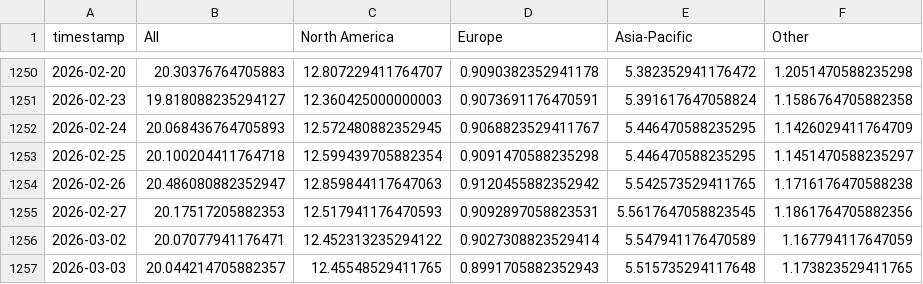
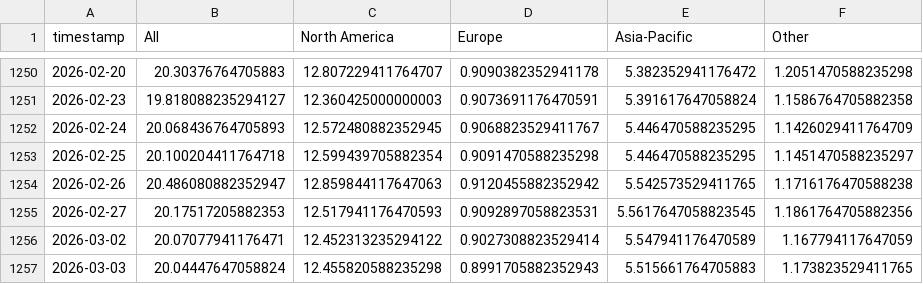
Before and after one commit to leavesnbeans/gaming-index, a CSV file: history.csv, drawn as a sheet; only a part is shown, gaps mark what is left out.

```diff
--- a/history.csv
+++ b/history.csv
@@ -1256,2 +1256,2 @@ timestamp,All,North America,Europe,Asia-Pacific,Other
 2026-03-02,20.07077941176471,12.452313235294122,0.9027308823529414,5.547941176470589,1.167794117647059
-2026-03-03,20.044214705882357,12.45548529411765,0.8991705882352943,5.515735294117648,1.173823529411765
+2026-03-03,20.04447647058824,12.455820588235298,0.8991705882352943,5.515661764705883,1.173823529411765
```
Also changed, not shown: 1 other file.
